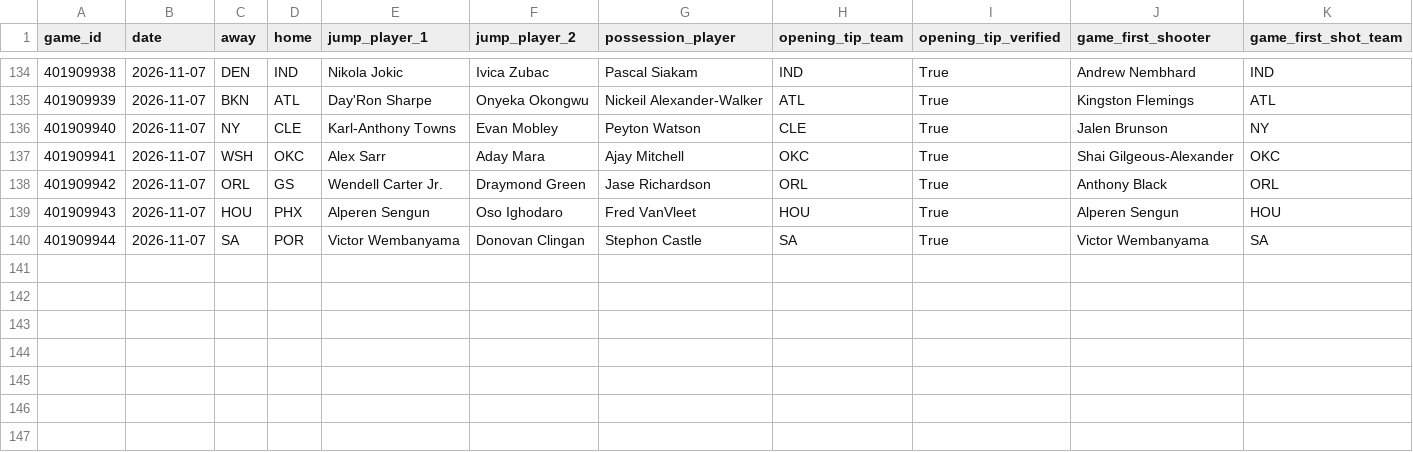
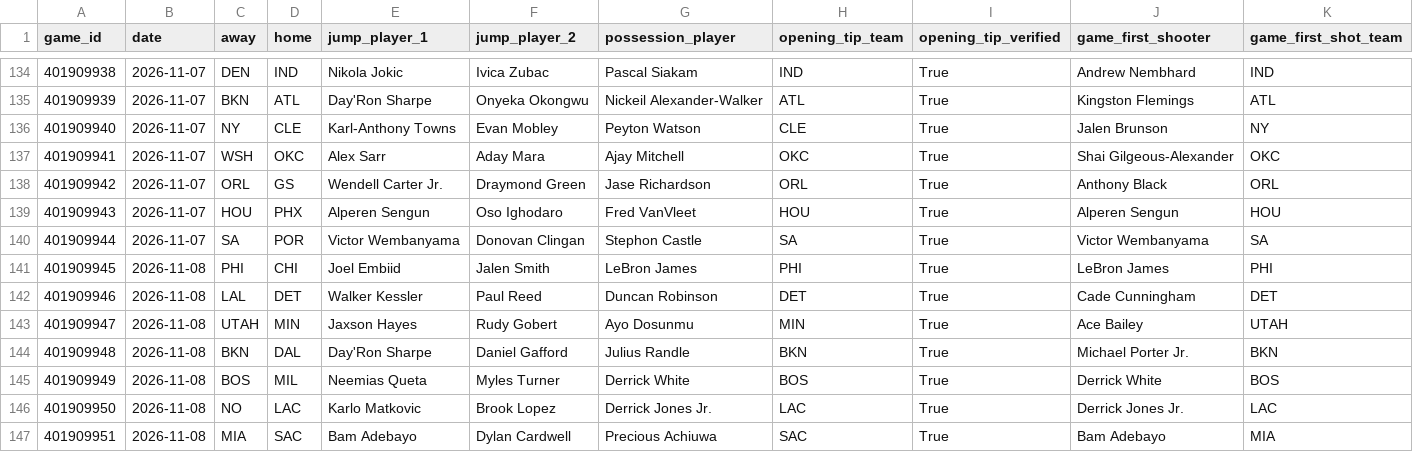
Before and after one commit to mmokriy-dot/prop-culture-nba-opening, a CSV file: data/opening_game_results.csv, drawn as a sheet; only a part is shown, gaps mark what is left out; rows hold the shown columns only; the diff names each change by its address in the sheet, - before the commit and + after, or states it on an @@ line.

```diff
--- a/data/opening_game_results.csv
+++ b/data/opening_game_results.csv
+row 141: 401909945 | 2026-11-08 | PHI | CHI | Joel Embiid | Jalen Smith | LeBron James | PHI | True | LeBron James | PHI
+row 142: 401909946 | 2026-11-08 | LAL | DET | Walker Kessler | Paul Reed | Duncan Robinson | DET | True | Cade Cunningham | DET
+row 143: 401909947 | 2026-11-08 | UTAH | MIN | Jaxson Hayes | Rudy Gobert | Ayo Dosunmu | MIN | True | Ace Bailey | UTAH
+row 144: 401909948 | 2026-11-08 | BKN | DAL | Day'Ron Sharpe | Daniel Gafford | Julius Randle | BKN | True | Michael Porter Jr. | BKN
+row 145: 401909949 | 2026-11-08 | BOS | MIL | Neemias Queta | Myles Turner | Derrick White | BOS | True | Derrick White | BOS
+row 146: 401909950 | 2026-11-08 | NO | LAC | Karlo Matkovic | Brook Lopez | Derrick Jones Jr. | LAC | True | Derrick Jones Jr. | LAC
+row 147: 401909951 | 2026-11-08 | MIA | SAC | Bam Adebayo | Dylan Cardwell | Precious Achiuwa | SAC | True | Bam Adebayo | MIA
```
Also changed, not shown: data/opening_player_summary.csv, data/opening_team_summary.csv.
